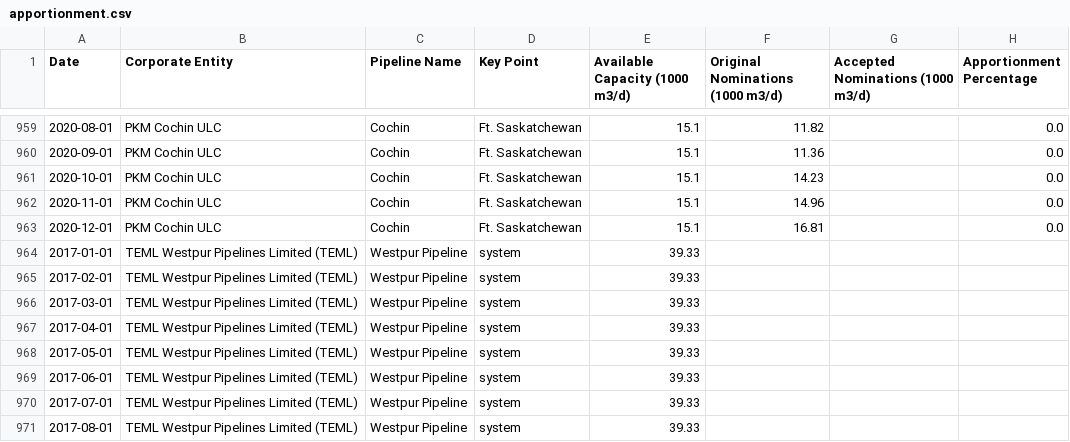
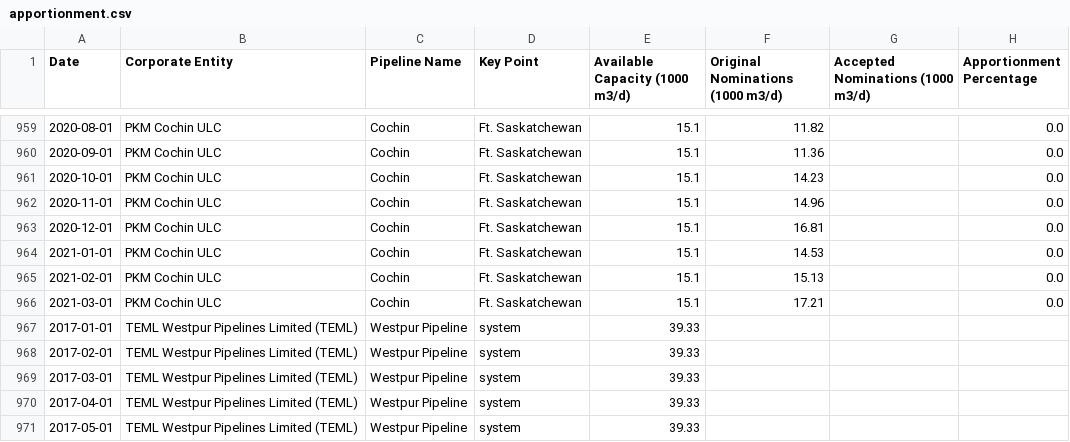
Before and after one commit to mbradds/pipeline-profiles, a CSV file: src/data_management/raw_data/apportionment.csv, drawn as a sheet; only a part is shown, gaps mark what is left out; the shorter side is filled out with more unchanged rows.

```diff
--- a/src/data_management/raw_data/apportionment.csv
+++ b/src/data_management/raw_data/apportionment.csv
@@ -963,2 +963,5 @@ Date,Corporate Entity,Pipeline Name,Key Point,Available Capacity (1000 m3/d),Ori
 2020-12-01,PKM Cochin ULC,Cochin,Ft. Saskatchewan,15.1,16.81,,0.0
+2021-01-01,PKM Cochin ULC,Cochin,Ft. Saskatchewan,15.1,14.53,,0.0
+2021-02-01,PKM Cochin ULC,Cochin,Ft. Saskatchewan,15.1,15.13,,0.0
+2021-03-01,PKM Cochin ULC,Cochin,Ft. Saskatchewan,15.1,17.21,,0.0
 2017-01-01,TEML Westpur Pipelines Limited (TEML),Westpur Pipeline,system,39.33,,,
```
Also changed, not shown: src/data_management/raw_data/throughput_gas_monthly.csv, src/data_management/raw_data/throughput_oil_monthly.csv, 3 other files.
